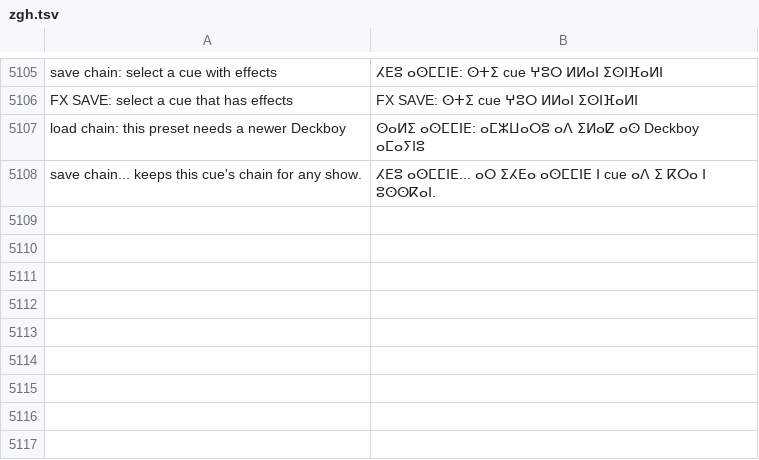
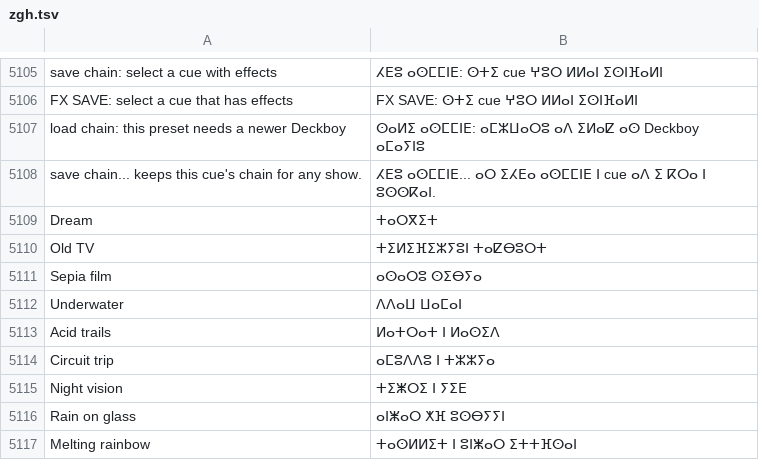
Before and after one commit to Utopian-Academy/Deckboy, a TSV file: data/lang/zgh.tsv, drawn as a sheet; only a part is shown, gaps mark what is left out.

```diff
--- a/data/lang/zgh.tsv
+++ b/data/lang/zgh.tsv
@@ -5108 +5108,10 @@ load chain: this preset needs a newer Deckboy	ⵙⴰⵍⵉ ⴰⵙⵎⵎⵏⴹ:
 save chain... keeps this cue's chain for any show.	ⵃⴹⵓ ⴰⵙⵎⵎⵏⴹ... ⴰⵔ ⵉⵃⴹⴰ ⴰⵙⵎⵎⵏⴹ ⵏ cue ⴰⴷ ⵉ ⴽⵔⴰ ⵏ ⵓⵙⵙⴽⴰⵏ.
+Dream	ⵜⴰⵔⴳⵉⵜ
+Old TV	ⵜⵉⵍⵉⴼⵉⵣⵢⵓⵏ ⵜⴰⵇⴱⵓⵔⵜ
+Sepia film	ⴰⵙⴰⵔⵓ ⵙⵉⴱⵢⴰ
+Underwater	ⴷⴷⴰⵡ ⵡⴰⵎⴰⵏ
+Acid trails	ⵍⴰⵜⵔⴰⵜ ⵏ ⵍⴰⵙⵉⴷ
+Circuit trip	ⴰⵎⵓⴷⴷⵓ ⵏ ⵜⵣⵣⵢⴰ
+Night vision	ⵜⵉⵥⵔⵉ ⵏ ⵢⵉⴹ
+Rain on glass	ⴰⵏⵥⴰⵔ ⵅⴼ ⵓⵙⴱⵢⵢⵏ
+Melting rainbow	ⵜⴰⵙⵍⵍⵉⵜ ⵏ ⵓⵏⵥⴰⵔ ⵉⵜⵜⴼⵙⴰⵏ
```
Also changed, not shown: data/lang/bg.tsv, data/lang/ckb.tsv, 52 other files.
